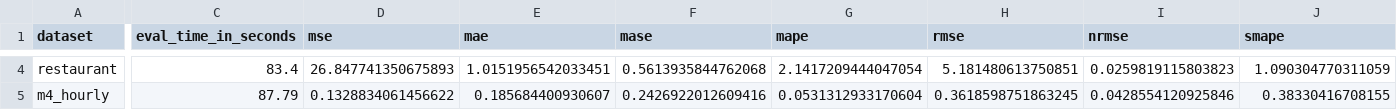
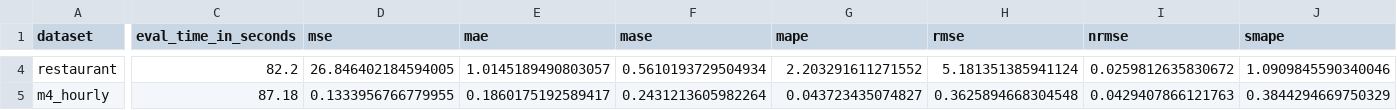
Before and after one commit to AdityaLab/Samay, a CSV file: leaderboard/moirai.csv, drawn as a sheet; only a part is shown, gaps mark what is left out; the diff covers the shown part only; the diff names each change by its address in the sheet, - before the commit and + after, or states it on an @@ line.

```diff
--- a/leaderboard/moirai.csv
+++ b/leaderboard/moirai.csv
-C4 (eval_time_in_seconds): 83.4
+C4 (eval_time_in_seconds): 82.2
-D4 (mse): 26.847741350675893
+D4 (mse): 26.846402184594005
-E4 (mae): 1.0151956542033451
+E4 (mae): 1.0145189490803057
-F4 (mase): 0.5613935844762068
+F4 (mase): 0.5610193729504934
-G4 (mape): 2.1417209444047054
+G4 (mape): 2.203291611271552
-H4 (rmse): 5.181480613750851
+H4 (rmse): 5.181351385941124
-I4 (nrmse): 0.0259819115803823
+I4 (nrmse): 0.0259812635830672
-J4 (smape): 1.090304770311059
+J4 (smape): 1.0909845590340046
-C5 (eval_time_in_seconds): 87.79
+C5 (eval_time_in_seconds): 87.18
-D5 (mse): 0.1328834061456622
+D5 (mse): 0.1333956766779955
-E5 (mae): 0.185684400930607
+E5 (mae): 0.1860175192589417
-F5 (mase): 0.2426922012609416
+F5 (mase): 0.2431213605982264
-G5 (mape): 0.0531312933170604
+G5 (mape): 0.043723435074827
-H5 (rmse): 0.3618598751863245
+H5 (rmse): 0.3625894668304548
-I5 (nrmse): 0.0428554120925846
+I5 (nrmse): 0.0429407866121763
-J5 (smape): 0.38330416708155
+J5 (smape): 0.3844294669750329
```
Also changed, not shown: 1 added row and 80 edited cells elsewhere in this file, 1 other file.
